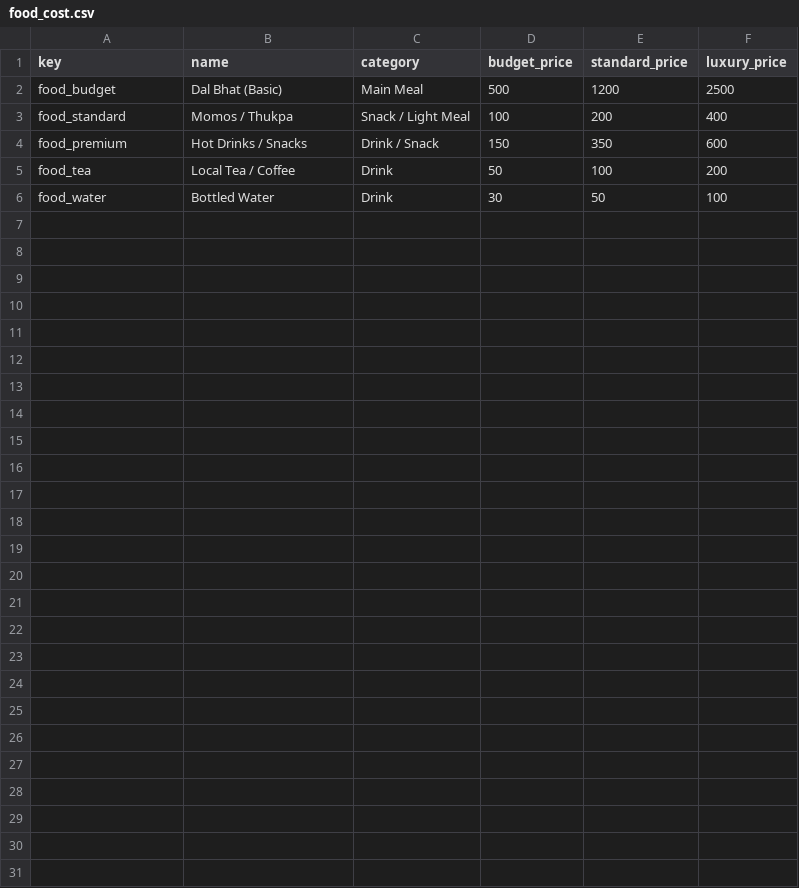
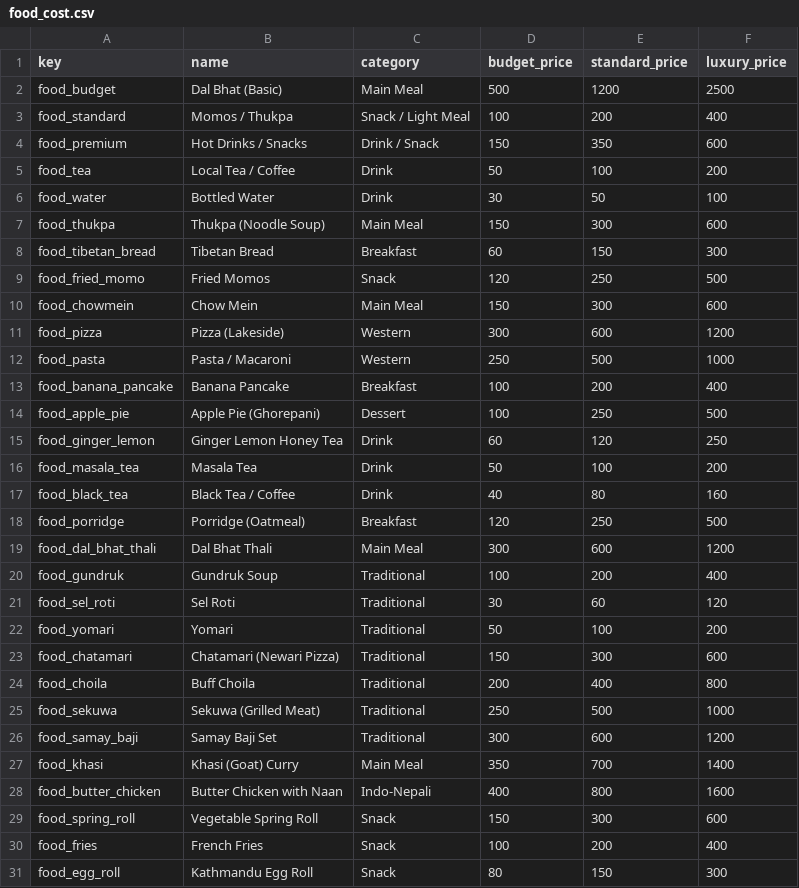
Before and after one commit to UjjwalStha20/smart_travel_backend, a CSV file: data/food_cost.csv, drawn as a sheet.

```diff
--- a/data/food_cost.csv
+++ b/data/food_cost.csv
@@ -6 +6,26 @@ food_tea,Local Tea / Coffee,Drink,50,100,200
 food_water,Bottled Water,Drink,30,50,100
+food_thukpa,Thukpa (Noodle Soup),Main Meal,150,300,600
+food_tibetan_bread,Tibetan Bread,Breakfast,60,150,300
+food_fried_momo,Fried Momos,Snack,120,250,500
+food_chowmein,Chow Mein,Main Meal,150,300,600
+food_pizza,Pizza (Lakeside),Western,300,600,1200
+food_pasta,Pasta / Macaroni,Western,250,500,1000
+food_banana_pancake,Banana Pancake,Breakfast,100,200,400
+food_apple_pie,Apple Pie (Ghorepani),Dessert,100,250,500
+food_ginger_lemon,Ginger Lemon Honey Tea,Drink,60,120,250
+food_masala_tea,Masala Tea,Drink,50,100,200
+food_black_tea,Black Tea / Coffee,Drink,40,80,160
+food_porridge,Porridge (Oatmeal),Breakfast,120,250,500
+food_dal_bhat_thali,Dal Bhat Thali,Main Meal,300,600,1200
+food_gundruk,Gundruk Soup,Traditional,100,200,400
+food_sel_roti,Sel Roti,Traditional,30,60,120
+food_yomari,Yomari,Traditional,50,100,200
+food_chatamari,Chatamari (Newari Pizza),Traditional,150,300,600
+food_choila,Buff Choila,Traditional,200,400,800
+food_sekuwa,Sekuwa (Grilled Meat),Traditional,250,500,1000
+food_samay_baji,Samay Baji Set,Traditional,300,600,1200
+food_khasi,Khasi (Goat) Curry,Main Meal,350,700,1400
+food_butter_chicken,Butter Chicken with Naan,Indo-Nepali,400,800,1600
+food_spring_roll,Vegetable Spring Roll,Snack,150,300,600
+food_fries,French Fries,Snack,100,200,400
+food_egg_roll,Kathmandu Egg Roll,Snack,80,150,300
```
Also changed, not shown: data/accommodation.csv, data/address.csv, 10 other files.
